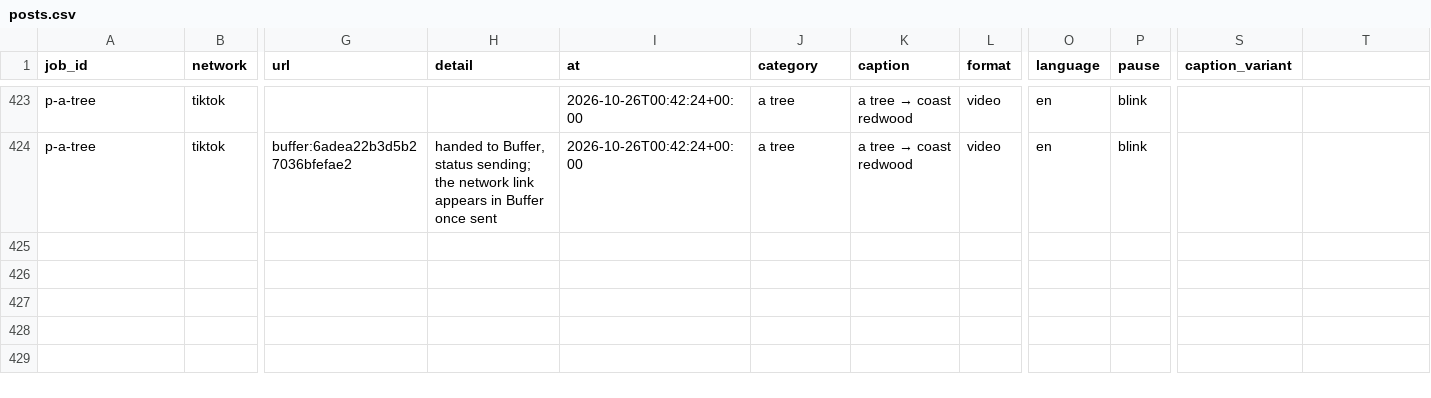
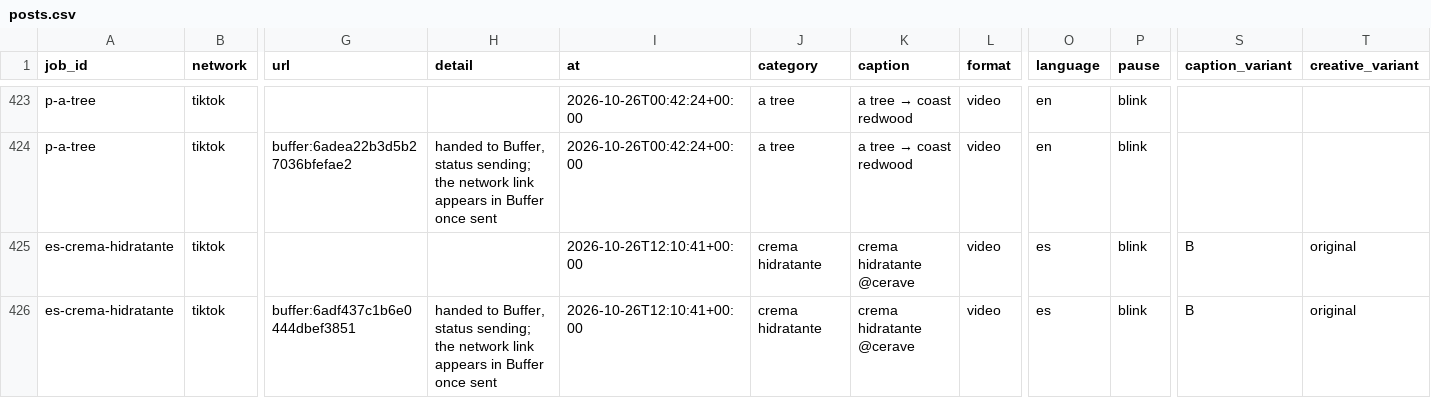
Before and after one commit to everfields/antisearch-automation, a CSV file: posts.csv, drawn as a sheet; only a part is shown, gaps mark what is left out; rows hold the shown columns only; the diff names each change by its address in the sheet, - before the commit and + after, or states it on an @@ line.

```diff
--- a/posts.csv
+++ b/posts.csv
-T1: (empty)
+T1: creative_variant
+row 425: es-crema-hidratante | tiktok |  |  | 2026-10-26T12:10:41+00:00 | crema hidratante | crema hidratante @cerave | video | es | blink | B | original
+row 426: es-crema-hidratante | tiktok | buffer:6adf437c1b6e0444dbef3851 | handed to Buffer, status sending; the network link appears in Buffer once sent | 2026-10-26T12:10:41+00:00 | crema hidratante | crema hidratante @cerave | video | es | blink | B | original
```
Also changed, not shown: tags.csv, verdicts.csv, 1 other file.
